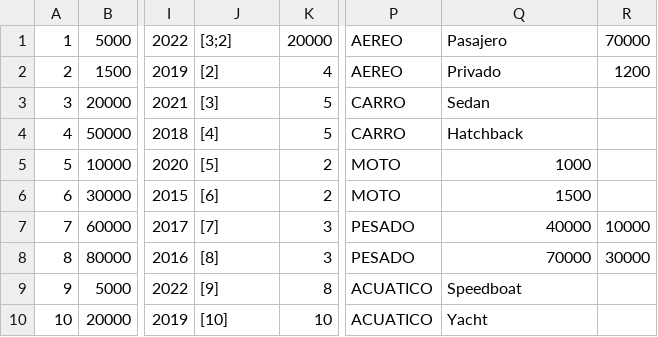
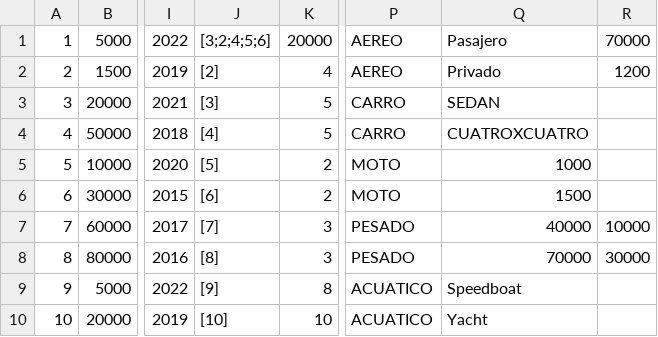
Before and after one commit to AndresSalazar19/ED_P1_Grupo09, a CSV file: ED_P1_Grupo09/src/main/java/archivos/vehiculoArchivos.csv, drawn as a sheet; only a part is shown, gaps mark what is left out; the diff names each change by its address in the sheet, - before the commit and + after, or states it on an @@ line.

```diff
--- a/ED_P1_Grupo09/src/main/java/archivos/vehiculoArchivos.csv
+++ b/ED_P1_Grupo09/src/main/java/archivos/vehiculoArchivos.csv
-J1: [3;2]
+J1: [3;2;4;5;6]
-Q3: Sedan
+Q3: SEDAN
-Q4: Hatchback
+Q4: CUATROXCUATRO
```
Also changed, not shown: 7 other files.
